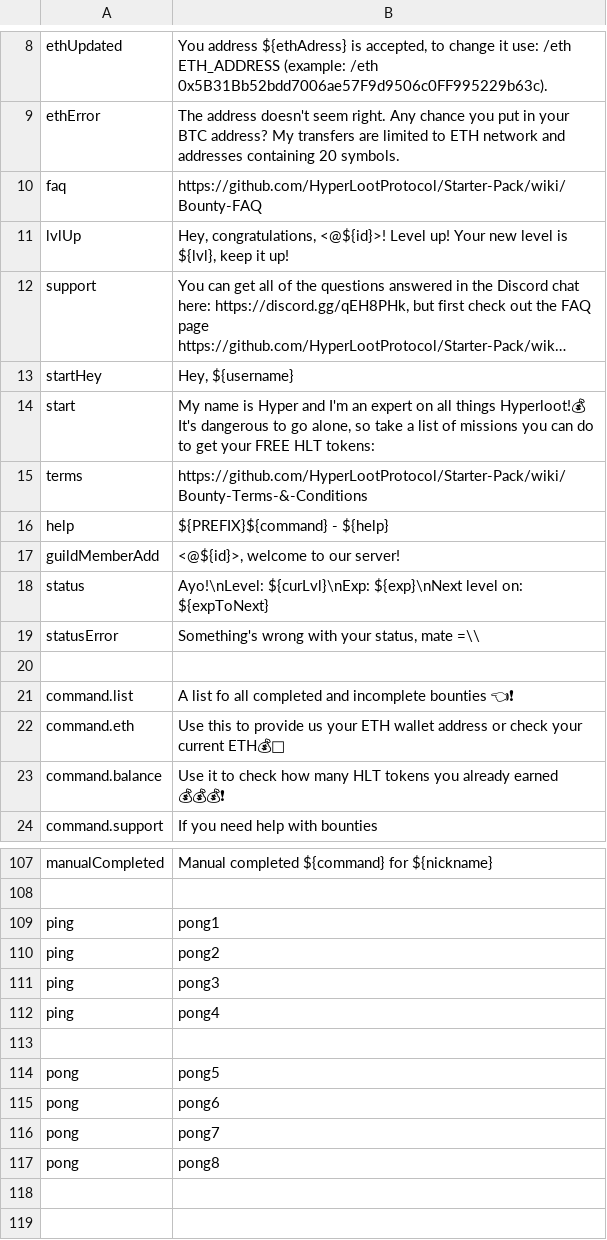
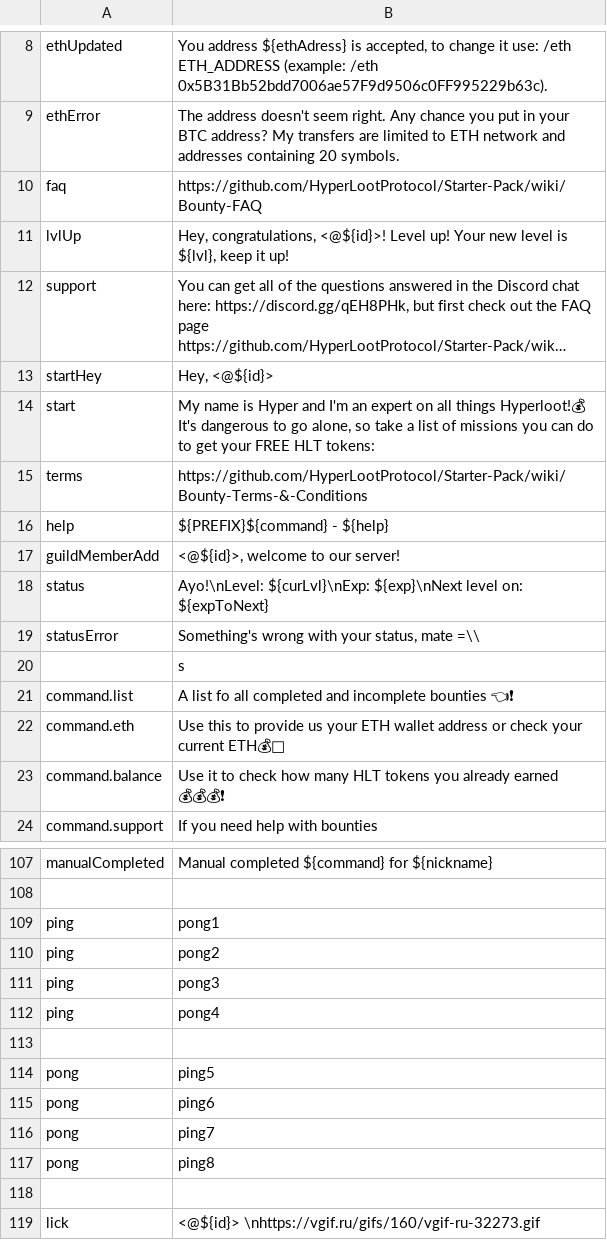
Before and after one commit to HyperLootProtocol/bot.hyperloot.net, a CSV file: i18n.csv, drawn as a sheet; only a part is shown, gaps mark what is left out; long unchanged cells end in …; the diff names each change by its address in the sheet, - before the commit and + after, or states it on an @@ line.

Commit message:
try to take Username from Discord and out to discord .gif

```diff
--- a/i18n.csv
+++ b/i18n.csv
-B13: Hey, ${username}
+B13: Hey, <@${id}>
-B20: (empty)
+B20: s
-B114: pong5
+B114: ping5
-B115: pong6
+B115: ping6
-B116: pong7
+B116: ping7
-B117: pong8
+B117: ping8
+row 118: (empty)
+row 119: lick | <@${id}> \nhttps://vgif.ru/gifs/160/vgif-ru-32273.gif
```
Also changed, not shown: 3 other files.
